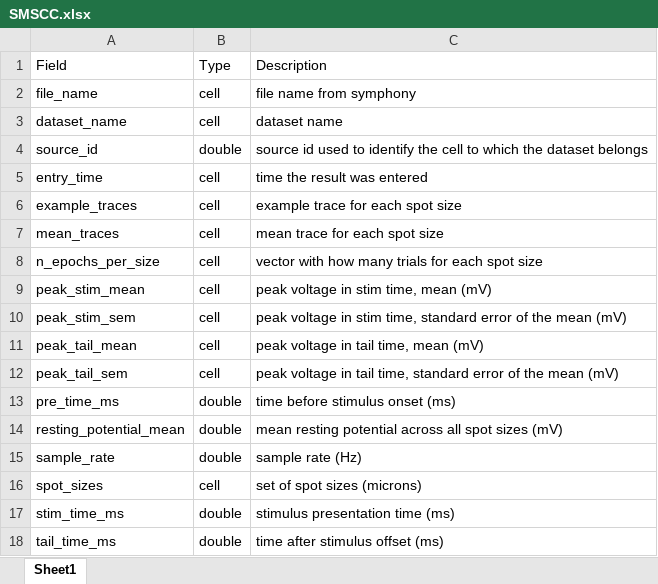
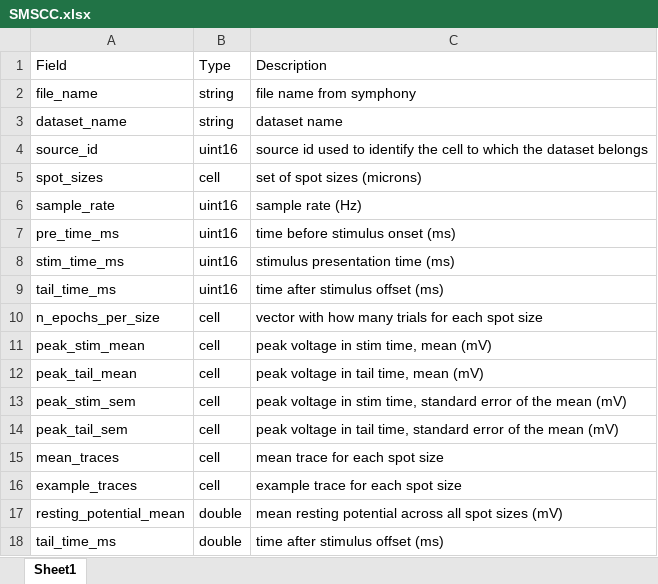
Before and after one commit to SchwartzNU/DJ_schwartzlab, an Excel workbook: result_table_templates/SMSCC.xlsx, sheet Sheet1, drawn as a sheet; values as stored, in another font and other column widths than the file's, no borders; removed rows and columns are numbered as before the commit, all else as after; the diff names each change by its address in the sheet, - before the commit and + after, or states it on an @@ line.

```diff
--- a/result_table_templates/SMSCC.xlsx (sheet Sheet1)
+++ b/result_table_templates/SMSCC.xlsx (sheet Sheet1)
-B2:B3: cell
+B2:B3: string
-B4: double
+B4: uint16
-row 5: entry_time | cell | time the result was entered
@@ row 16 moved to row 5: spot_sizes @@
+row 6: sample_rate | uint16 | sample rate (Hz)
+row 7: pre_time_ms | uint16 | time before stimulus onset (ms)
+row 8: stim_time_ms | uint16 | stimulus presentation time (ms)
+row 9: tail_time_ms | uint16 | time after stimulus offset (ms)
@@ row 11 moved to row 12: peak_tail_mean @@
-row 13: pre_time_ms | double | time before stimulus onset (ms)
@@ row 7 moved to row 15: mean_traces @@
@@ row 6 moved to row 16: example_traces @@
-row 15: sample_rate | double | sample rate (Hz)
-row 17: stim_time_ms | double | stimulus presentation time (ms)
```
Also changed, not shown: 2 other files.
